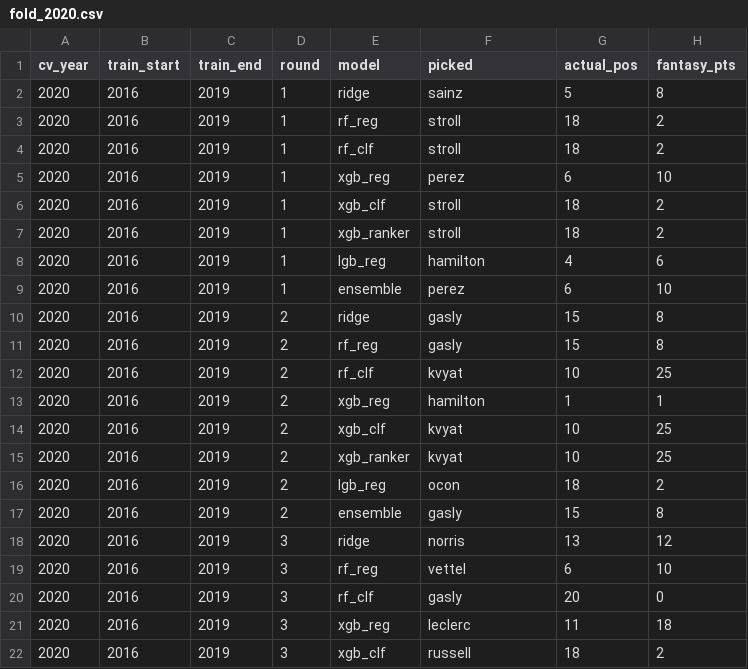
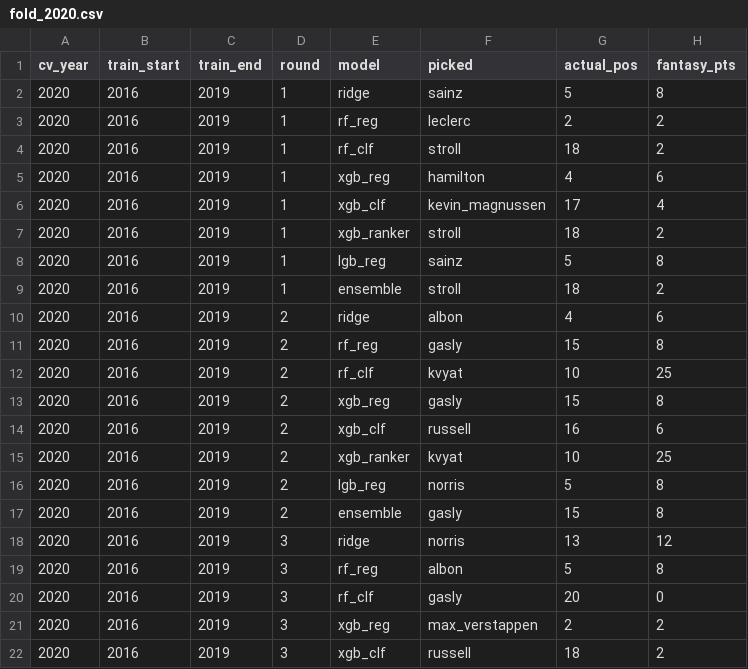
Before and after one commit to jhester599/F1-p10-2026, a CSV file: results/cv_checkpoints/fold_2020.csv, drawn as a sheet; only a part is shown; the diff covers the shown part only.

```diff
--- a/results/cv_checkpoints/fold_2020.csv
+++ b/results/cv_checkpoints/fold_2020.csv
@@ -2,21 +2,21 @@ cv_year,train_start,train_end,round,model,picked,actual_pos,fantasy_pts
 2020,2016,2019,1,ridge,sainz,5,8
-2020,2016,2019,1,rf_reg,stroll,18,2
+2020,2016,2019,1,rf_reg,leclerc,2,2
 2020,2016,2019,1,rf_clf,stroll,18,2
-2020,2016,2019,1,xgb_reg,perez,6,10
-2020,2016,2019,1,xgb_clf,stroll,18,2
+2020,2016,2019,1,xgb_reg,hamilton,4,6
+2020,2016,2019,1,xgb_clf,kevin_magnussen,17,4
 2020,2016,2019,1,xgb_ranker,stroll,18,2
-2020,2016,2019,1,lgb_reg,hamilton,4,6
-2020,2016,2019,1,ensemble,perez,6,10
-2020,2016,2019,2,ridge,gasly,15,8
+2020,2016,2019,1,lgb_reg,sainz,5,8
+2020,2016,2019,1,ensemble,stroll,18,2
+2020,2016,2019,2,ridge,albon,4,6
 2020,2016,2019,2,rf_reg,gasly,15,8
 2020,2016,2019,2,rf_clf,kvyat,10,25
-2020,2016,2019,2,xgb_reg,hamilton,1,1
-2020,2016,2019,2,xgb_clf,kvyat,10,25
+2020,2016,2019,2,xgb_reg,gasly,15,8
+2020,2016,2019,2,xgb_clf,russell,16,6
 2020,2016,2019,2,xgb_ranker,kvyat,10,25
-2020,2016,2019,2,lgb_reg,ocon,18,2
+2020,2016,2019,2,lgb_reg,norris,5,8
 2020,2016,2019,2,ensemble,gasly,15,8
 2020,2016,2019,3,ridge,norris,13,12
-2020,2016,2019,3,rf_reg,vettel,6,10
+2020,2016,2019,3,rf_reg,albon,5,8
 2020,2016,2019,3,rf_clf,gasly,20,0
-2020,2016,2019,3,xgb_reg,leclerc,11,18
+2020,2016,2019,3,xgb_reg,max_verstappen,2,2
 2020,2016,2019,3,xgb_clf,russell,18,2
```
Also changed, not shown: 1 added row, 1 removed row and 143 edited cells elsewhere in this file, results/cv_checkpoints/fold_2014.csv, results/cv_checkpoints/fold_2015.csv, 12 other files.
